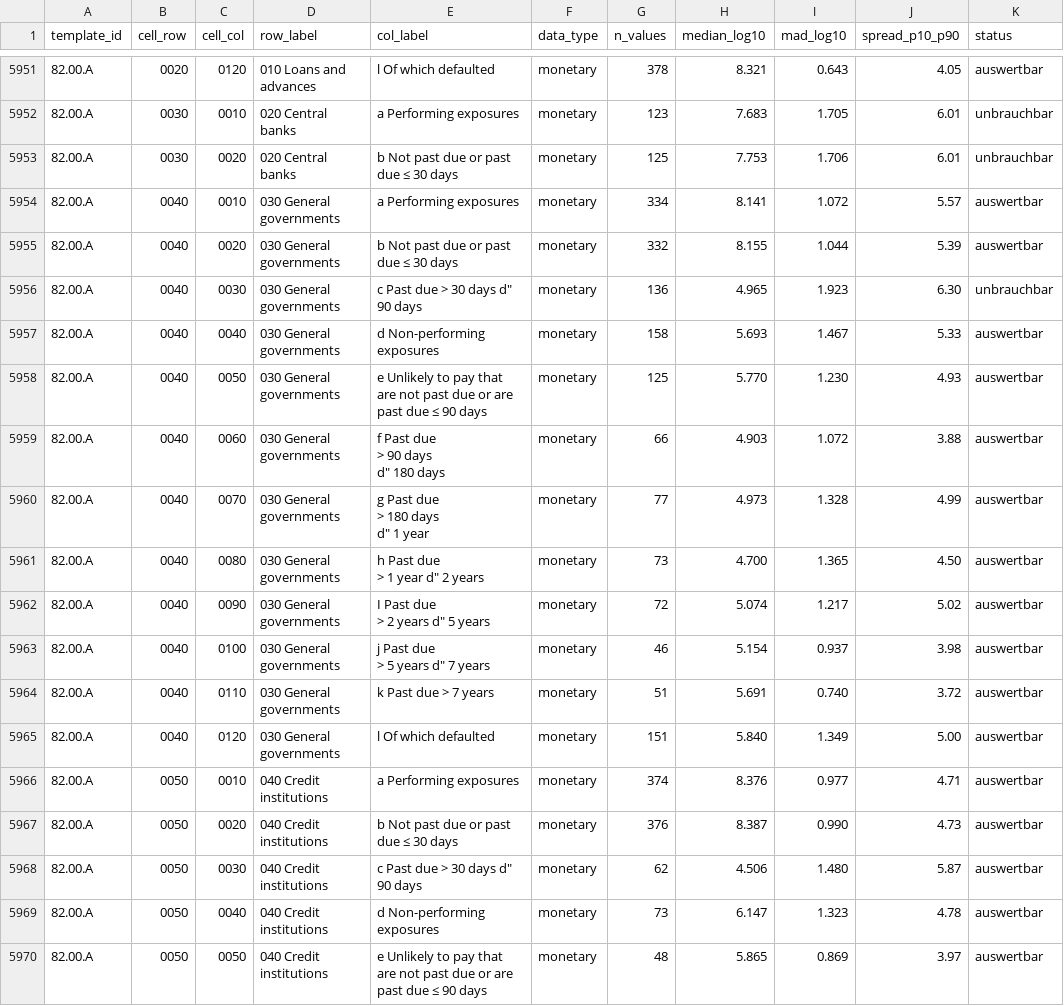
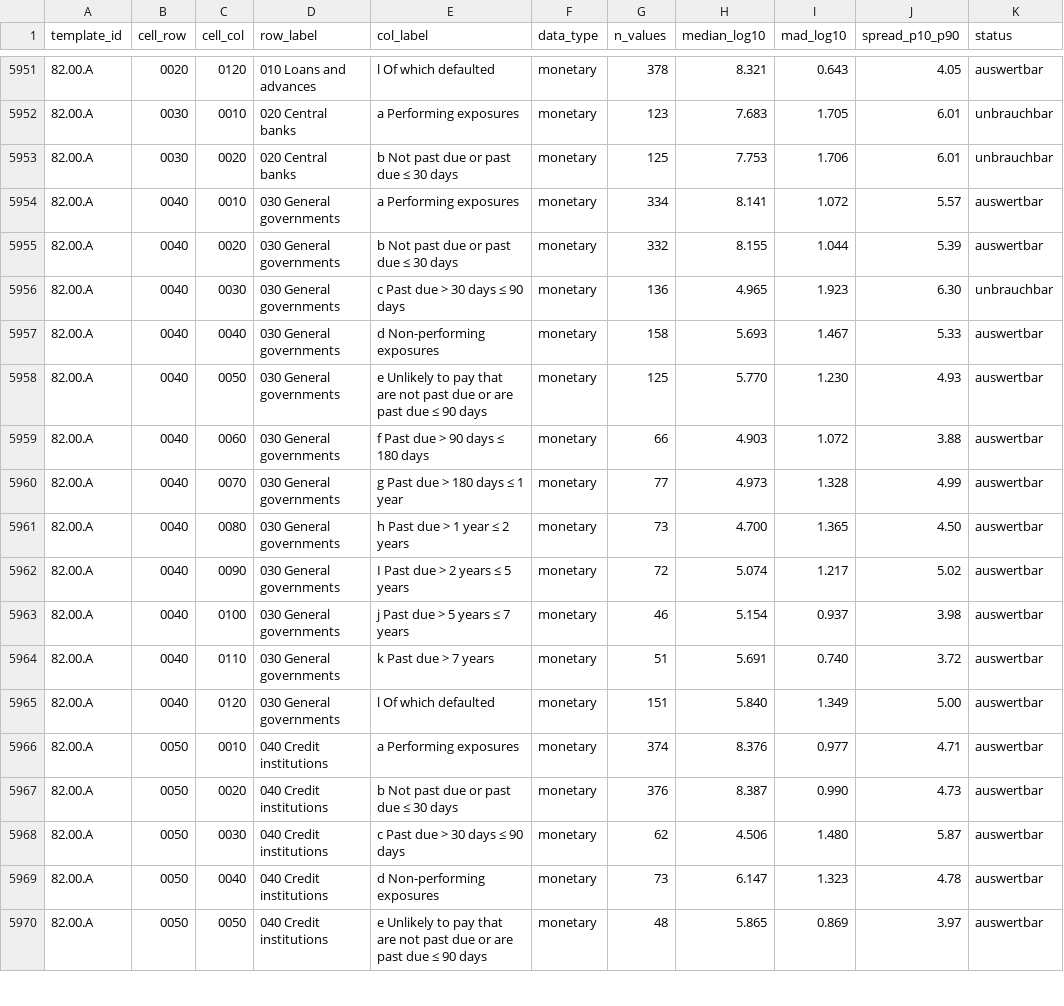
Before and after one commit to Tobias-Run/P3DH, a CSV file: interim/plausibility_cells.csv, drawn as a sheet; only a part is shown, gaps mark what is left out; ↵ is a line break in a cell; the diff covers the shown part only; the diff names each change by its address in the sheet, - before the commit and + after, or states it on an @@ line.

```diff
--- a/interim/plausibility_cells.csv
+++ b/interim/plausibility_cells.csv
-E5956 (col_label): c Past due > 30 days d" 90 days
+E5956 (col_label): c Past due > 30 days ≤ 90 days
-E5959 (col_label): f Past due ↵ > 90 days ↵ d" 180 days
+E5959 (col_label): f Past due > 90 days ≤ 180 days
-E5960 (col_label): g Past due ↵ > 180 days ↵ d" 1 year
+E5960 (col_label): g Past due > 180 days ≤ 1 year
-E5961 (col_label): h Past due ↵ > 1 year d" 2 years
+E5961 (col_label): h Past due > 1 year ≤ 2 years
-E5962 (col_label): I Past due ↵ > 2 years d" 5 years
+E5962 (col_label): I Past due > 2 years ≤ 5 years
-E5963 (col_label): j Past due ↵ > 5 years d" 7 years
+E5963 (col_label): j Past due > 5 years ≤ 7 years
-E5968 (col_label): c Past due > 30 days d" 90 days
+E5968 (col_label): c Past due > 30 days ≤ 90 days
```
Also changed, not shown: 184 edited cells elsewhere in this file, codebook/framework_bridge.csv, 1 other file.
